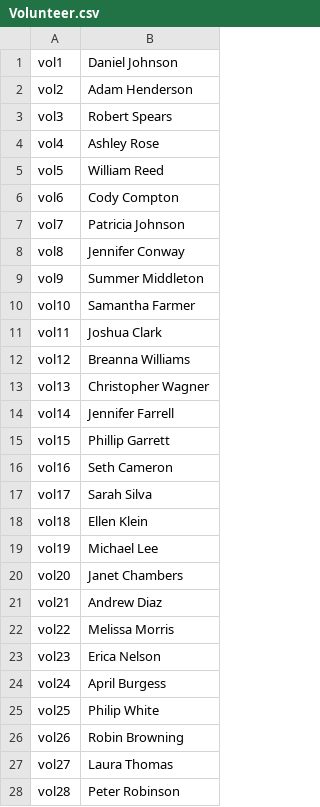
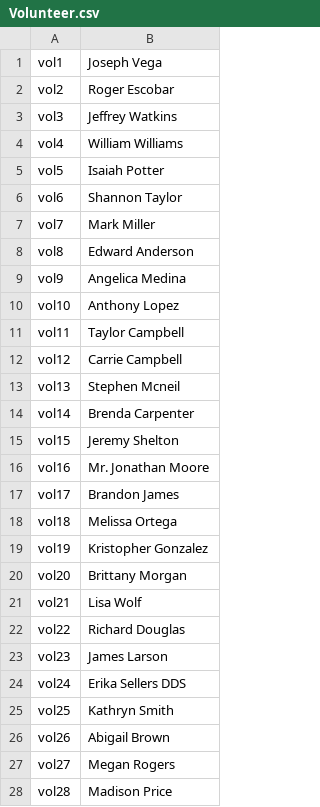
Before and after one commit to sksmaed/113-1-DB-Final-Project-Group-5, a CSV file: Dataset/data/csv_exports/Volunteer.csv, drawn as a sheet; only a part is shown; the diff covers the shown part only.

```diff
--- a/Dataset/data/csv_exports/Volunteer.csv
+++ b/Dataset/data/csv_exports/Volunteer.csv
@@ -1,28 +1,28 @@
-vol1,Daniel Johnson
-vol2,Adam Henderson
-vol3,Robert Spears
-vol4,Ashley Rose
-vol5,William Reed
-vol6,Cody Compton
-vol7,Patricia Johnson
-vol8,Jennifer Conway
-vol9,Summer Middleton
-vol10,Samantha Farmer
-vol11,Joshua Clark
-vol12,Breanna Williams
-vol13,Christopher Wagner
-vol14,Jennifer Farrell
-vol15,Phillip Garrett
-vol16,Seth Cameron
-vol17,Sarah Silva
-vol18,Ellen Klein
-vol19,Michael Lee
-vol20,Janet Chambers
-vol21,Andrew Diaz
-vol22,Melissa Morris
-vol23,Erica Nelson
-vol24,April Burgess
-vol25,Philip White
-vol26,Robin Browning
-vol27,Laura Thomas
-vol28,Peter Robinson
+vol1,Joseph Vega
+vol2,Roger Escobar
+vol3,Jeffrey Watkins
+vol4,William Williams
+vol5,Isaiah Potter
+vol6,Shannon Taylor
+vol7,Mark Miller
+vol8,Edward Anderson
+vol9,Angelica Medina
+vol10,Anthony Lopez
+vol11,Taylor Campbell
+vol12,Carrie Campbell
+vol13,Stephen Mcneil
+vol14,Brenda Carpenter
+vol15,Jeremy Shelton
+vol16,Mr. Jonathan Moore
+vol17,Brandon James
+vol18,Melissa Ortega
+vol19,Kristopher Gonzalez
+vol20,Brittany Morgan
+vol21,Lisa Wolf
+vol22,Richard Douglas
+vol23,James Larson
+vol24,Erika Sellers DDS
+vol25,Kathryn Smith
+vol26,Abigail Brown
+vol27,Megan Rogers
+vol28,Madison Price
```
Also changed, not shown: 72 edited cells elsewhere in this file, Dataset/data/csv_exports/Customer.csv, Dataset/data/csv_exports/Room.csv, 15 other files.
